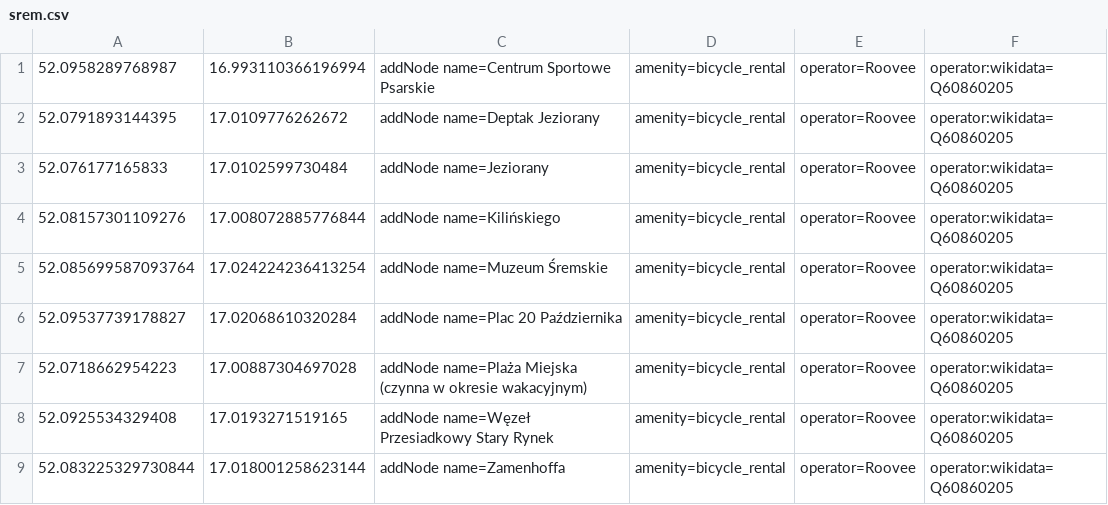
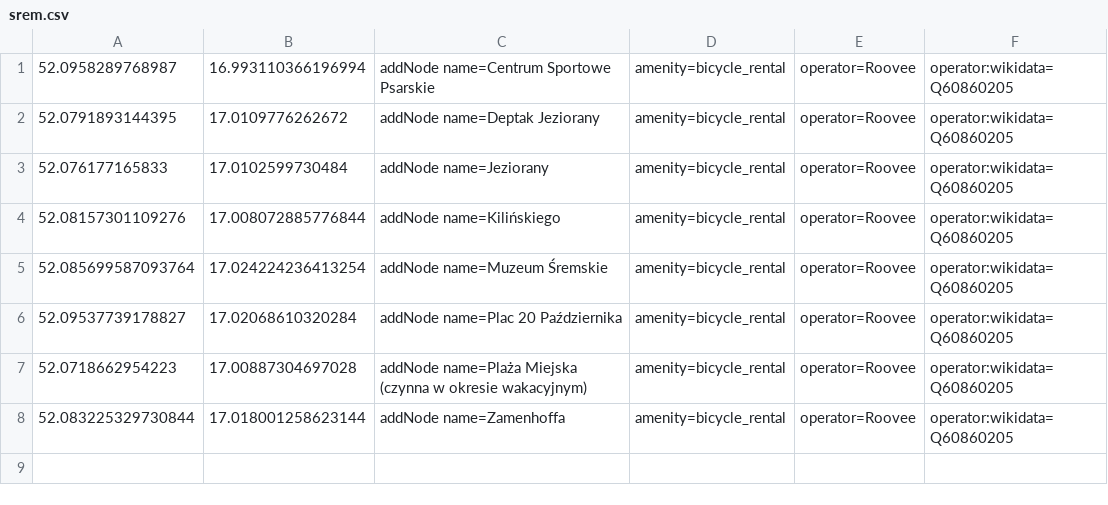
Before and after one commit to starsep/RooveeOSM, a CSV file: srem.csv, drawn as a sheet; the diff names each change by its address in the sheet, - before the commit and + after, or states it on an @@ line.

```diff
--- a/srem.csv
+++ b/srem.csv
-row 8: 52.0925534329408 | 17.0193271519165 | addNode name=Węzeł Przesiadkowy Stary Rynek | amenity=bicycle_rental | operator=Roovee | operator:wikidata=Q60860205
```
Also changed, not shown: 26 other files.
